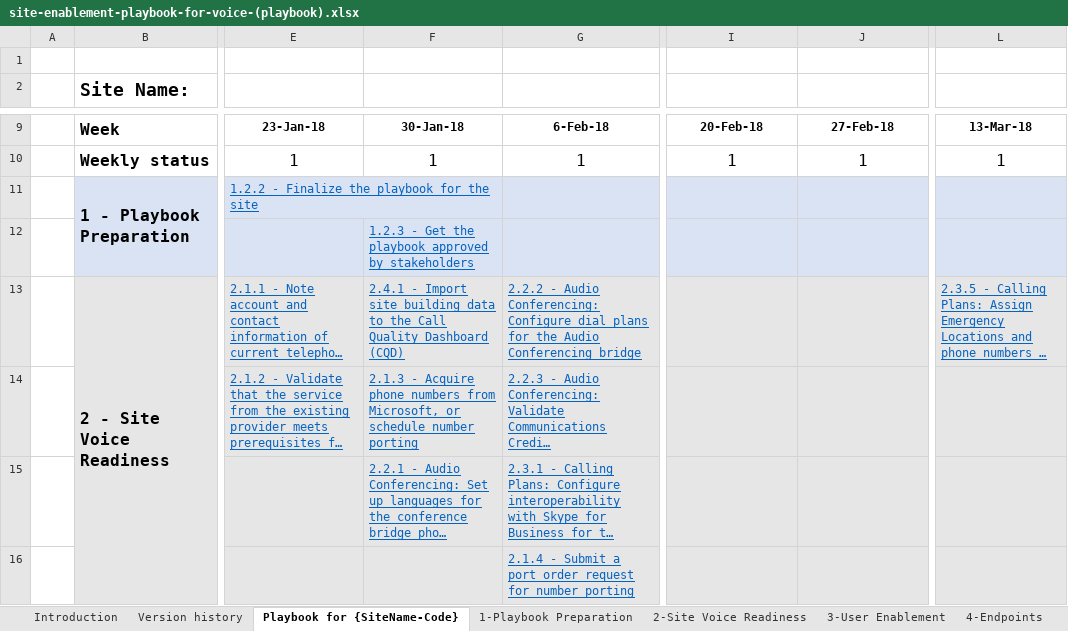
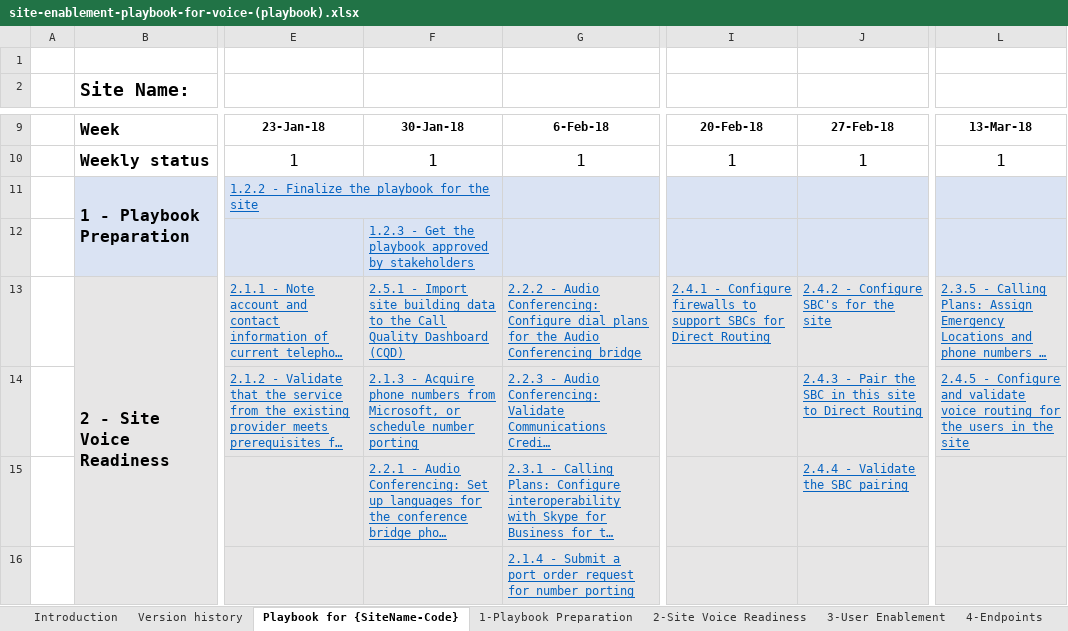
Before and after one commit to MicrosoftDocs/OfficeDocs-SkypeForBusiness, an Excel workbook: Teams/downloads/site-enablement-playbook-for-voice-(playbook).xlsx, sheet Playbook for {SiteName-Code}, drawn as a sheet; only a part is shown, gaps mark what is left out; long unchanged cells end in …; values as stored, in another font and other column widths than the file's, no borders; conditional formats not drawn; the diff covers the shown part only; the diff names each change by its address in the sheet, - before the commit and + after, or states it on an @@ line.

Commit message:
Direct Routing updates

```diff
--- a/Teams/downloads/site-enablement-playbook-for-voice-(playbook).xlsx (sheet Playbook for {SiteName-Code})
+++ b/Teams/downloads/site-enablement-playbook-for-voice-(playbook).xlsx (sheet Playbook for {SiteName-Code})
-F13: 2.4.1 - Import…
+F13: 2.5.1 - Import…
-I13: (empty)
+I13: 2.4.1 - Configure firewalls to support SBCs for Direct Routing
-J13: (empty)
+J13: 2.4.2 - Configure SBC's for the site
-J14: (empty)
+J14: 2.4.3 - Pair the SBC in this site to Direct Routing
-L14: (empty)
+L14: 2.4.5 - Configure and validate voice routing for the users in the site
-J15: (empty)
+J15: 2.4.4 - Validate the SBC pairing
```
Also changed, not shown: 1 added row and cell formats elsewhere in this sheet, sheet 2-Site Voice Readiness, sheet 3-User Enablement, sheet 1-Playbook Preparation, sheet Version history, formulas that keep their value, charts or pictures, 8 other files.
